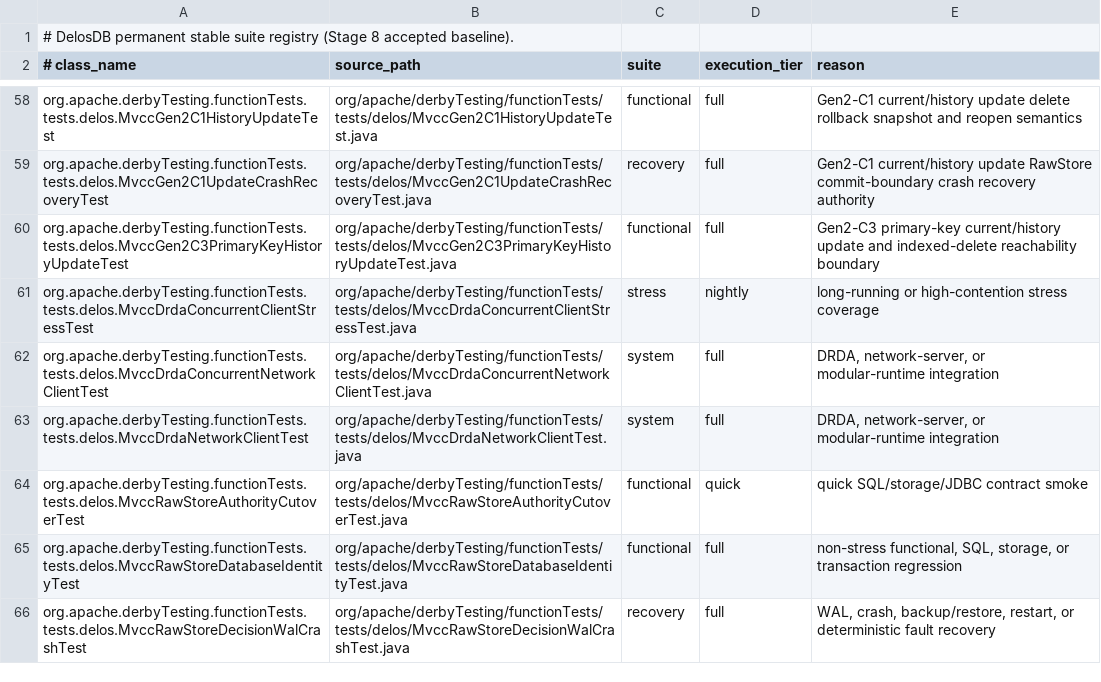
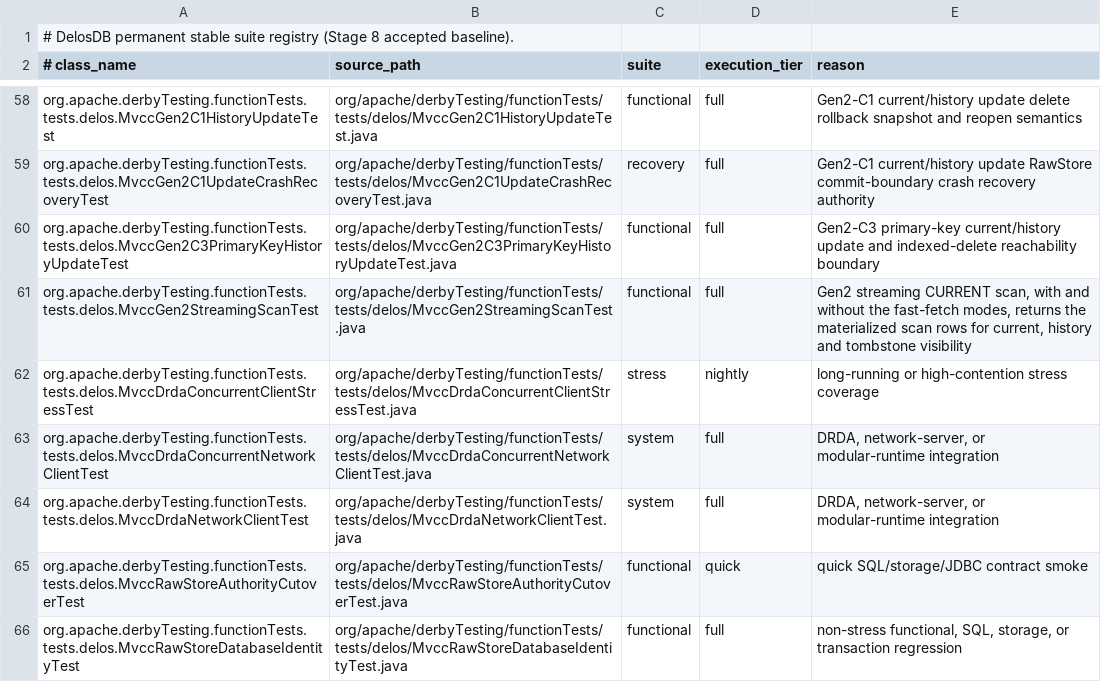
Before and after one commit to ggeorg/delosdb, a TSV file: gradle/testing/delos-test-suite-registry.tsv, drawn as a sheet; only a part is shown, gaps mark what is left out; the shorter side is filled out with more unchanged rows; the diff names each change by its address in the sheet, - before the commit and + after, or states it on an @@ line.

```diff
--- a/gradle/testing/delos-test-suite-registry.tsv
+++ b/gradle/testing/delos-test-suite-registry.tsv
+row 61: org.apache.derbyTesting.functionTests.tests.delos.MvccGen2StreamingScanTest | org/apache/derbyTesting/functionTests/tests/delos/MvccGen2StreamingScanTest.java | functional | full | Gen2 streaming CURRENT scan, with and without the fast-fetch modes, returns the materialized scan rows for current, history and tombstone visibility
```
Also changed, not shown: 1 other file.
